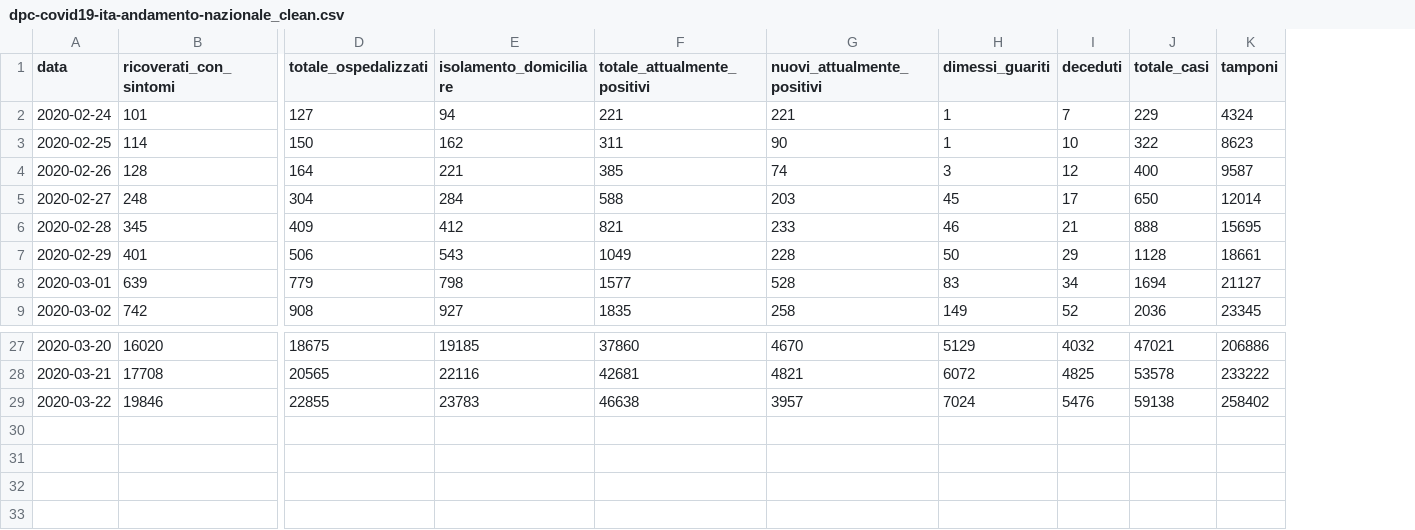
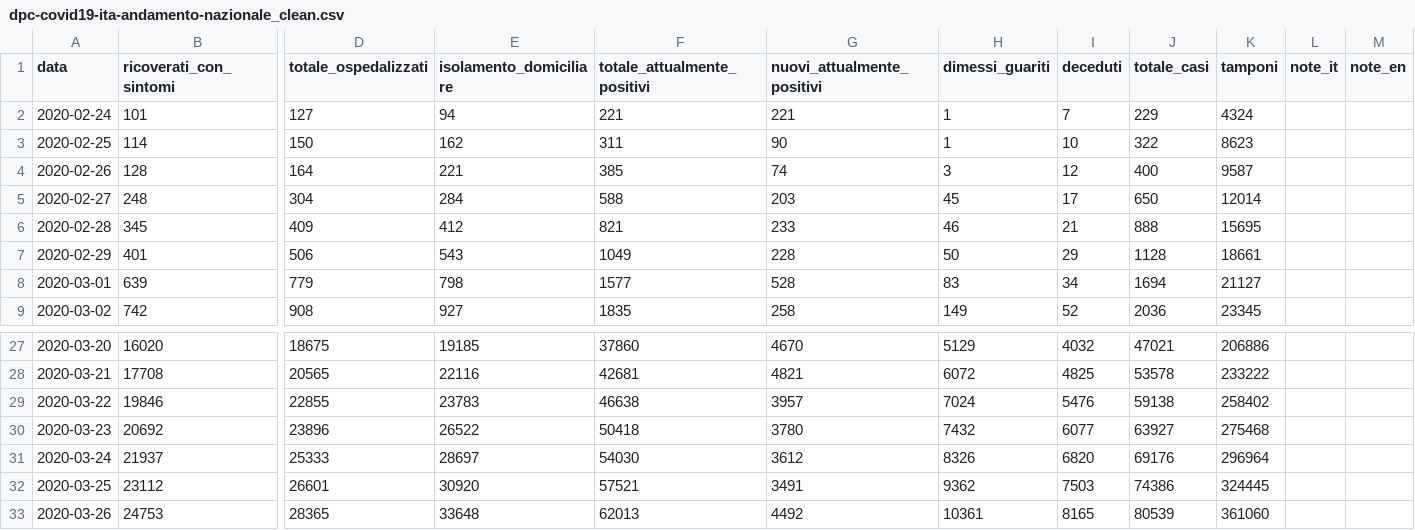
Before and after one commit to SimoneBottoni/laughing-robot, a CSV file: Datasets/ProtezioneCivile/dpc-covid19-ita-andamento-nazionale_clean.csv, drawn as a sheet; only a part is shown, gaps mark what is left out; rows hold the shown columns only; the diff names each change by its address in the sheet, - before the commit and + after, or states it on an @@ line.

```diff
--- a/Datasets/ProtezioneCivile/dpc-covid19-ita-andamento-nazionale_clean.csv
+++ b/Datasets/ProtezioneCivile/dpc-covid19-ita-andamento-nazionale_clean.csv
+column L (note_it), empty
+column M (note_en), empty
+row 30: 2020-03-23 | 20692 | 23896 | 26522 | 50418 | 3780 | 7432 | 6077 | 63927 | 275468
+row 31: 2020-03-24 | 21937 | 25333 | 28697 | 54030 | 3612 | 8326 | 6820 | 69176 | 296964
+row 32: 2020-03-25 | 23112 | 26601 | 30920 | 57521 | 3491 | 9362 | 7503 | 74386 | 324445
+row 33: 2020-03-26 | 24753 | 28365 | 33648 | 62013 | 4492 | 10361 | 8165 | 80539 | 361060
```
Also changed, not shown: Datasets/GDP/GDP_HEALTH_per_country_clean.csv, Datasets/GDP/GDP_per_country_clean.csv, 28 other files.
